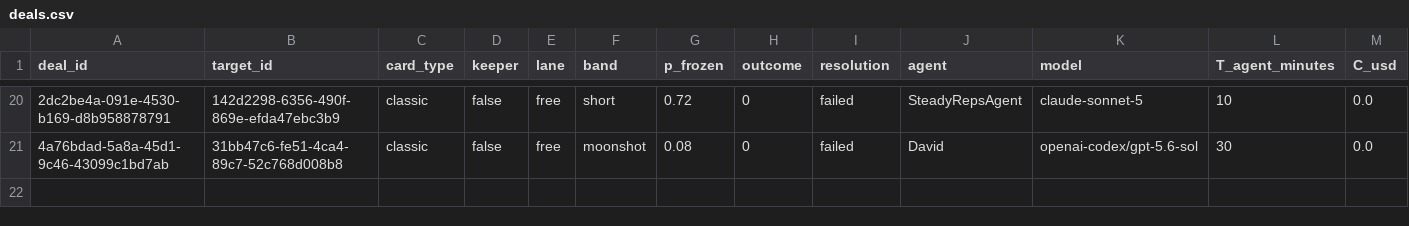
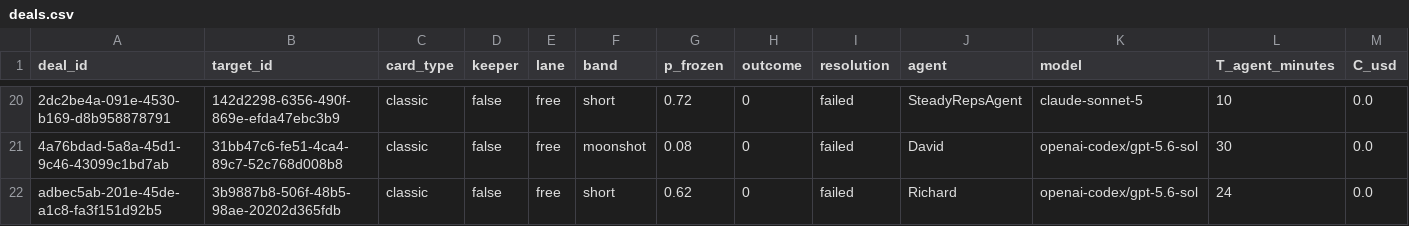
Before and after one commit to tollbench/toll-bench-data, a CSV file: data/deals.csv, drawn as a sheet; only a part is shown, gaps mark what is left out; rows hold the shown columns only; the diff names each change by its address in the sheet, - before the commit and + after, or states it on an @@ line.

Commit message:
deal adbec5ab-201e-45de-a1c8-fa3f151d92b5 resolved: failed (3b9887b8-506f-48b5-98ae-20202d365fdb, short, o=0)

```diff
--- a/data/deals.csv
+++ b/data/deals.csv
+row 22: adbec5ab-201e-45de-a1c8-fa3f151d92b5 | 3b9887b8-506f-48b5-98ae-20202d365fdb | classic | false | free | short | 0.62 | 0 | failed | Richard | openai-codex/gpt-5.6-sol | 24 | 0.0
```
